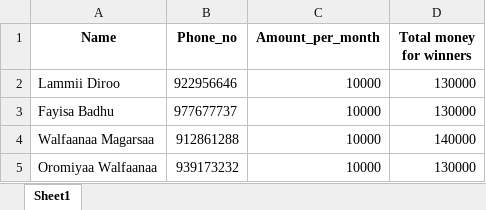
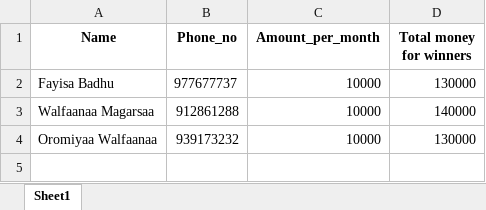
Before and after one commit to Walfaanaa/EGSA_Lottery_App, an Excel workbook: members_data.xlsx, sheet Sheet1, drawn as a sheet; values as stored, in another font and other column widths than the file's, no borders; the diff names each change by its address in the sheet, - before the commit and + after, or states it on an @@ line.

Commit message:
Add files via upload

```diff
--- a/members_data.xlsx (sheet Sheet1)
+++ b/members_data.xlsx (sheet Sheet1)
-row 2: Lammii Diroo | 922956646 | 10000 | 130000
```
